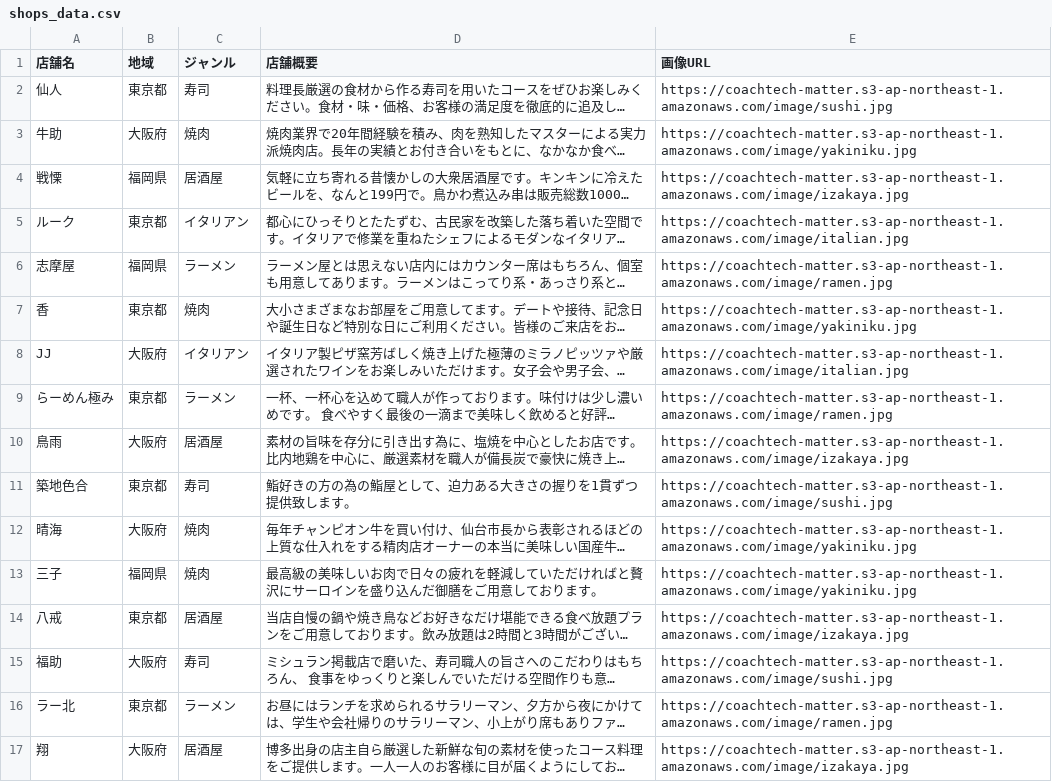
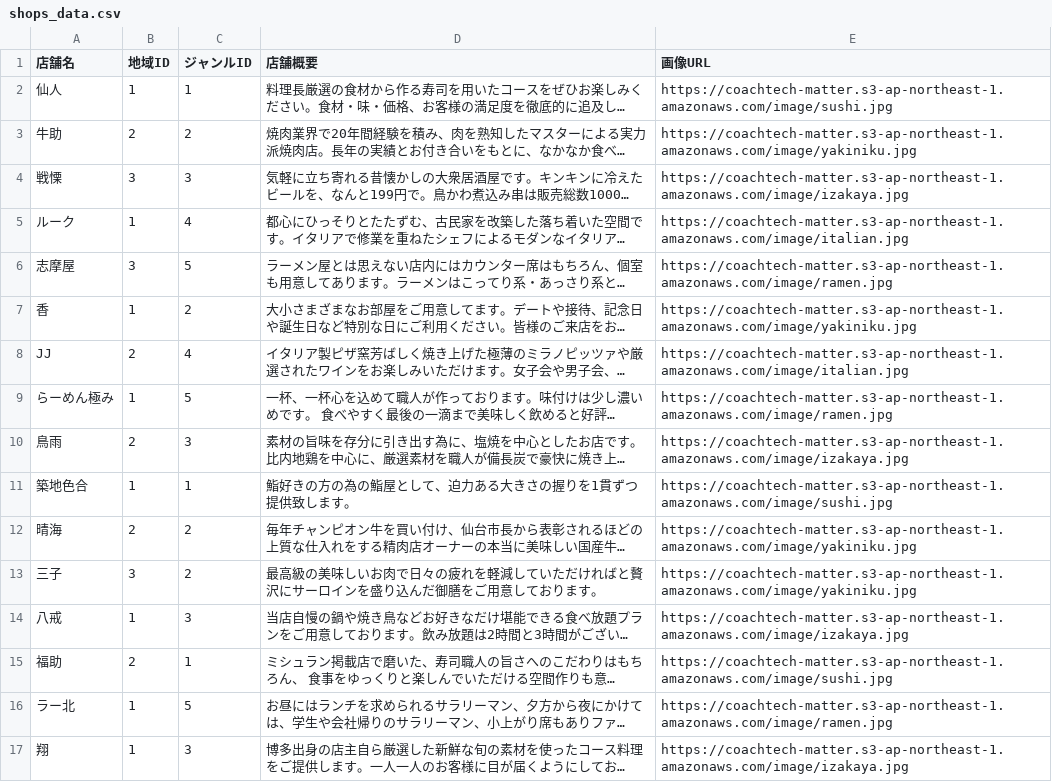
Before and after one commit to sumiyoshi0123/Rese, a CSV file: src/database/seeders/data/shops_data.csv, drawn as a sheet; only a part is shown; long unchanged cells end in …; the diff covers the shown part only; the diff names each change by its address in the sheet, - before the commit and + after, or states it on an @@ line.

```diff
--- a/src/database/seeders/data/shops_data.csv
+++ b/src/database/seeders/data/shops_data.csv
-B1: 地域
+B1: 地域ID
-C1: ジャンル
+C1: ジャンルID
-B2 (地域ID): 東京都
+B2 (地域ID): 1
-C2 (ジャンルID): 寿司
+C2 (ジャンルID): 1
-B3 (地域ID): 大阪府
+B3 (地域ID): 2
-C3 (ジャンルID): 焼肉
+C3 (ジャンルID): 2
-B4 (地域ID): 福岡県
+B4 (地域ID): 3
-C4 (ジャンルID): 居酒屋
+C4 (ジャンルID): 3
-B5 (地域ID): 東京都
+B5 (地域ID): 1
-C5 (ジャンルID): イタリアン
+C5 (ジャンルID): 4
-B6 (地域ID): 福岡県
+B6 (地域ID): 3
-C6 (ジャンルID): ラーメン
+C6 (ジャンルID): 5
-B7 (地域ID): 東京都
+B7 (地域ID): 1
-C7 (ジャンルID): 焼肉
+C7 (ジャンルID): 2
-B8 (地域ID): 大阪府
+B8 (地域ID): 2
-C8 (ジャンルID): イタリアン
+C8 (ジャンルID): 4
-B9 (地域ID): 東京都
+B9 (地域ID): 1
-C9 (ジャンルID): ラーメン
+C9 (ジャンルID): 5
-B10 (地域ID): 大阪府
+B10 (地域ID): 2
-C10 (ジャンルID): 居酒屋
+C10 (ジャンルID): 3
-B11 (地域ID): 東京都
+B11 (地域ID): 1
-C11 (ジャンルID): 寿司
+C11 (ジャンルID): 1
-B12 (地域ID): 大阪府
+B12 (地域ID): 2
-C12:C13 (ジャンルID): 焼肉
+C12:C13 (ジャンルID): 2
-B13 (地域ID): 福岡県
+B13 (地域ID): 3
-B14 (地域ID): 東京都
+B14 (地域ID): 1
-C14 (ジャンルID): 居酒屋
+C14 (ジャンルID): 3
-B15 (地域ID): 大阪府
+B15 (地域ID): 2
-C15 (ジャンルID): 寿司
+C15 (ジャンルID): 1
-B16 (地域ID): 東京都
+B16 (地域ID): 1
-C16 (ジャンルID): ラーメン
+C16 (ジャンルID): 5
-B17 (地域ID): 大阪府
+B17 (地域ID): 1
-C17 (ジャンルID): 居酒屋
+C17 (ジャンルID): 3
```
Also changed, not shown: 8 edited cells elsewhere in this file, 12 other files.
